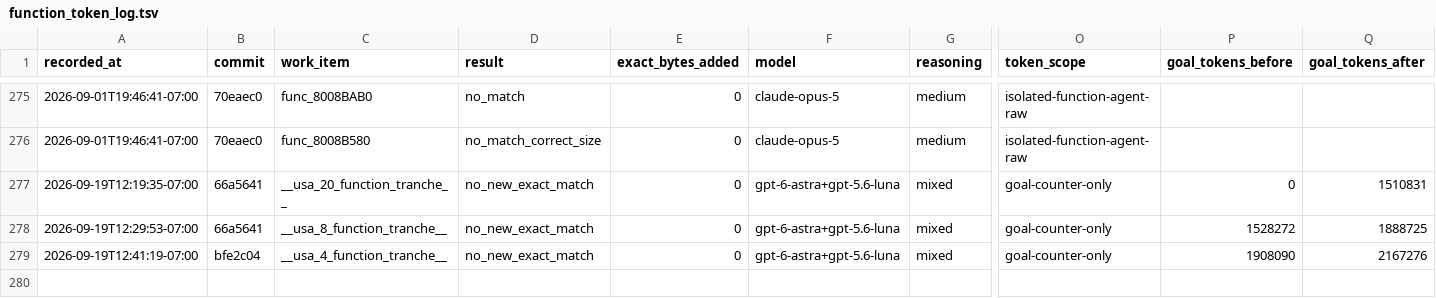
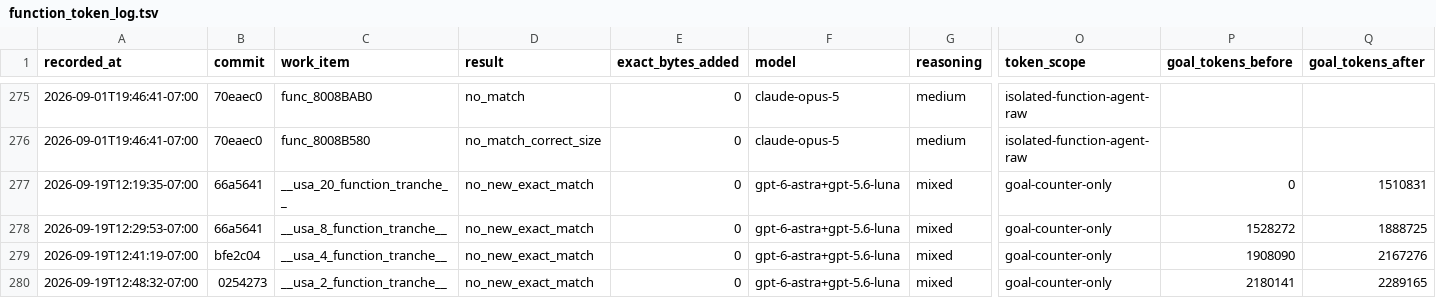
Before and after one commit to doctorjelly/podcruise, a TSV file: docs/function_token_log.tsv, drawn as a sheet; only a part is shown, gaps mark what is left out; rows hold the shown columns only; the diff names each change by its address in the sheet, - before the commit and + after, or states it on an @@ line.

```diff
--- a/docs/function_token_log.tsv
+++ b/docs/function_token_log.tsv
+row 280: 2026-09-19T12:48:32-07:00 | 0254273 | __usa_2_function_tranche__ | no_new_exact_match | 0 | gpt-6-astra+gpt-5.6-luna | mixed | goal-counter-only | 2180141 | 2289165
```
Also changed, not shown: 2 other files.
